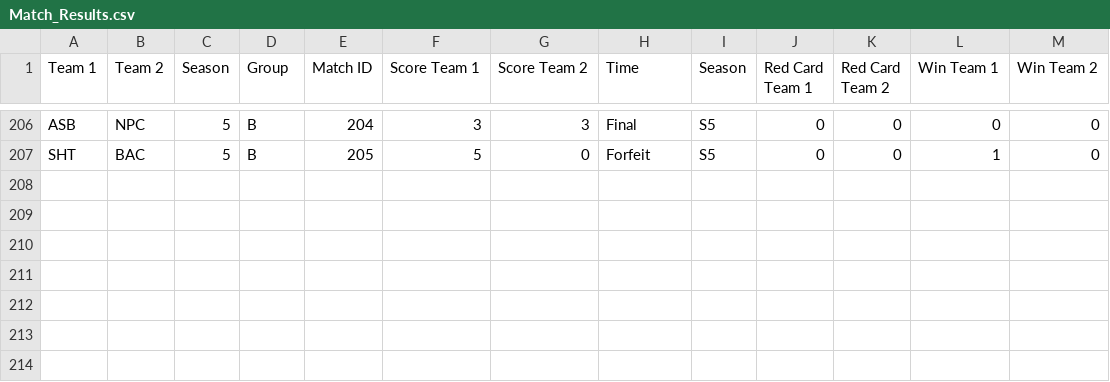
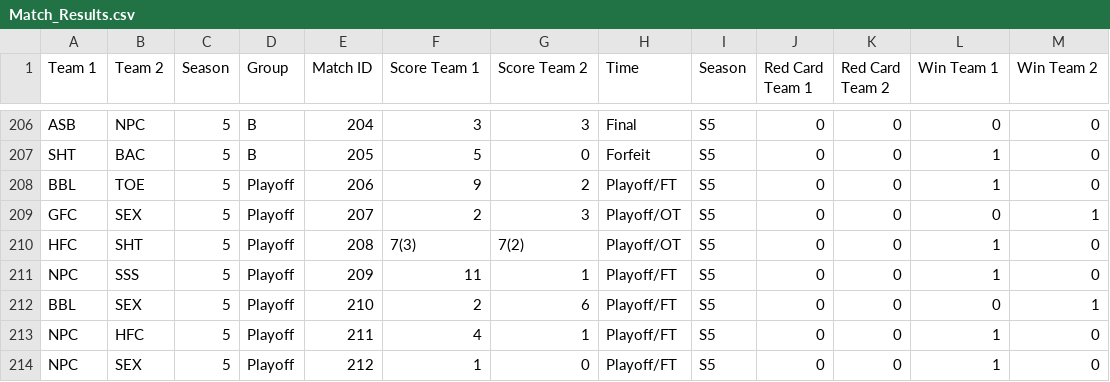
Before and after one commit to Fejiroisaacs/Haverford-IFL, a CSV file: data/Match_Results.csv, drawn as a sheet; only a part is shown, gaps mark what is left out.

```diff
--- a/data/Match_Results.csv
+++ b/data/Match_Results.csv
@@ -207 +207,8 @@ ASB,NPC,5,B,204,3,3,Final,S5,0,0,0,0
 SHT,BAC,5,B,205,5,0,Forfeit,S5,0,0,1,0
+BBL,TOE,5,Playoff,206,9,2,Playoff/FT,S5,0,0,1,0
+GFC,SEX,5,Playoff,207,2,3,Playoff/OT,S5,0,0,0,1
+HFC,SHT,5,Playoff,208,7(3),7(2),Playoff/OT,S5,0,0,1,0
+NPC,SSS,5,Playoff,209,11,1,Playoff/FT,S5,0,0,1,0
+BBL,SEX,5,Playoff,210,2,6,Playoff/FT,S5,0,0,0,1
+NPC,HFC,5,Playoff,211,4,1,Playoff/FT,S5,0,0,1,0
+NPC,SEX,5,Playoff,212,1,0,Playoff/FT,S5,0,0,1,0
```
Also changed, not shown: data/IFL_Awards.csv, data/player_match_stats.csv, 4 other files.
